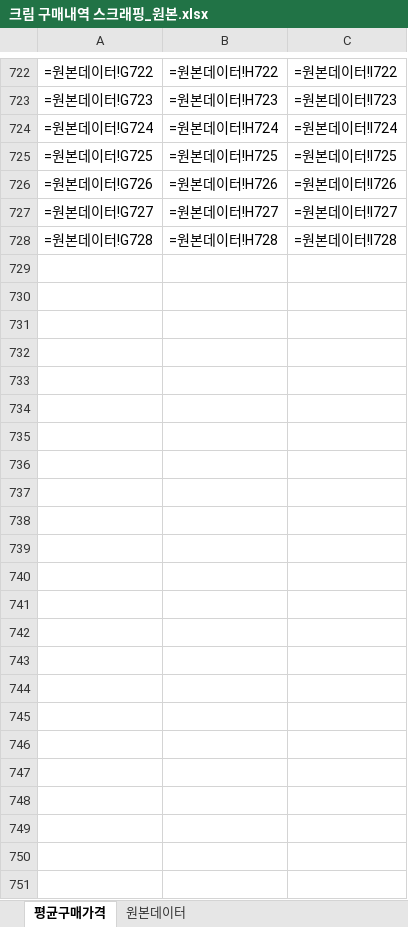
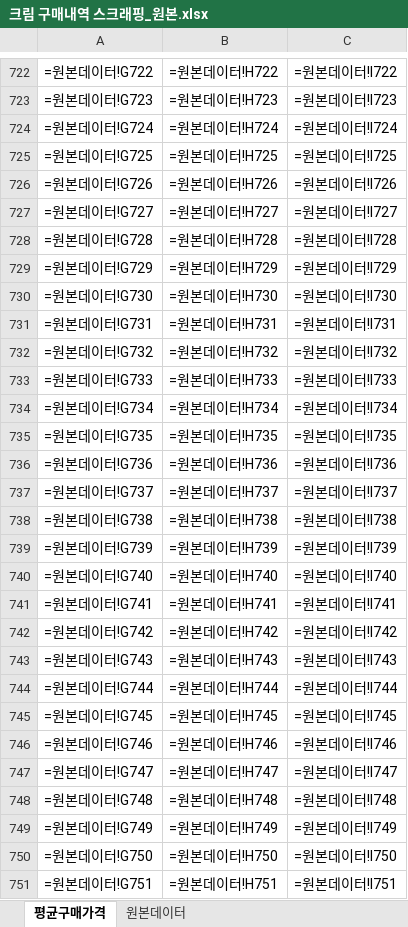
Before and after one commit to yoonsangyoung/yoon, an Excel workbook: 크림 구매내역 스크래핑_원본.xlsx, sheet 평균구매가격, drawn as a sheet; only a part is shown, gaps mark what is left out; values as stored, in another font and other column widths than the file's, no borders; formulas without a stored value are shown as written; the diff names each change by its address in the sheet, - before the commit and + after, or states it on an @@ line.

```diff
--- a/크림 구매내역 스크래핑_원본.xlsx (sheet 평균구매가격)
+++ b/크림 구매내역 스크래핑_원본.xlsx (sheet 평균구매가격)
+row 729: =원본데이터!G729 | =원본데이터!H729 | =원본데이터!I729
+row 730: =원본데이터!G730 | =원본데이터!H730 | =원본데이터!I730
+row 731: =원본데이터!G731 | =원본데이터!H731 | =원본데이터!I731
+row 732: =원본데이터!G732 | =원본데이터!H732 | =원본데이터!I732
+row 733: =원본데이터!G733 | =원본데이터!H733 | =원본데이터!I733
+row 734: =원본데이터!G734 | =원본데이터!H734 | =원본데이터!I734
+row 735: =원본데이터!G735 | =원본데이터!H735 | =원본데이터!I735
+row 736: =원본데이터!G736 | =원본데이터!H736 | =원본데이터!I736
+row 737: =원본데이터!G737 | =원본데이터!H737 | =원본데이터!I737
+row 738: =원본데이터!G738 | =원본데이터!H738 | =원본데이터!I738
+row 739: =원본데이터!G739 | =원본데이터!H739 | =원본데이터!I739
+row 740: =원본데이터!G740 | =원본데이터!H740 | =원본데이터!I740
+row 741: =원본데이터!G741 | =원본데이터!H741 | =원본데이터!I741
+row 742: =원본데이터!G742 | =원본데이터!H742 | =원본데이터!I742
+row 743: =원본데이터!G743 | =원본데이터!H743 | =원본데이터!I743
+row 744: =원본데이터!G744 | =원본데이터!H744 | =원본데이터!I744
+row 745: =원본데이터!G745 | =원본데이터!H745 | =원본데이터!I745
+row 746: =원본데이터!G746 | =원본데이터!H746 | =원본데이터!I746
+row 747: =원본데이터!G747 | =원본데이터!H747 | =원본데이터!I747
+row 748: =원본데이터!G748 | =원본데이터!H748 | =원본데이터!I748
+row 749: =원본데이터!G749 | =원본데이터!H749 | =원본데이터!I749
+row 750: =원본데이터!G750 | =원본데이터!H750 | =원본데이터!I750
+row 751: =원본데이터!G751 | =원본데이터!H751 | =원본데이터!I751
```
Also changed, not shown: sheet 원본데이터.
